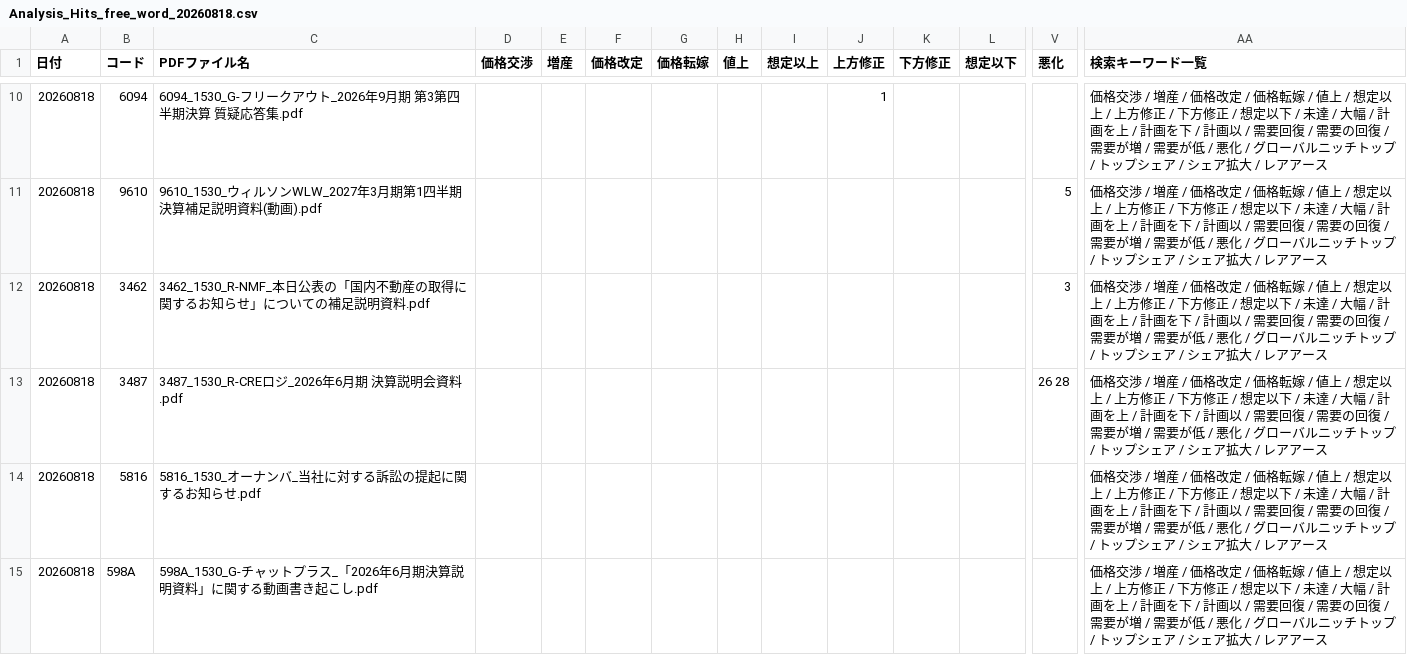
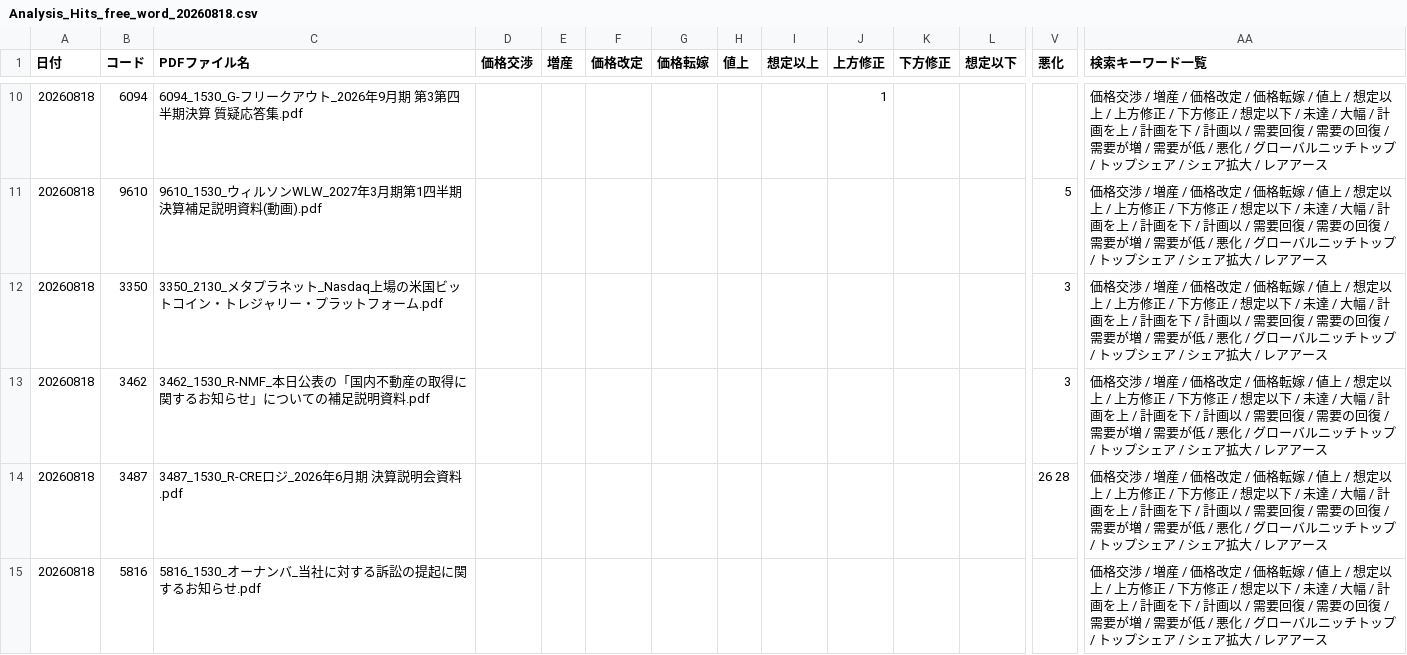
Before and after one commit to onokazu777/tdnet-viewer, a CSV file: data/search/Analysis_Hits_free_word_20260818.csv, drawn as a sheet; only a part is shown, gaps mark what is left out; the shorter side is filled out with more unchanged rows; rows hold the shown columns only; the diff names each change by its address in the sheet, - before the commit and + after, or states it on an @@ line.

```diff
--- a/data/search/Analysis_Hits_free_word_20260818.csv
+++ b/data/search/Analysis_Hits_free_word_20260818.csv
+row 12: 20260818 | 3350 | 3350_2130_メタプラネット_Nasdaq上場の米国ビットコイン・トレジャリー・プラットフォーム.pdf |  |  |  |  |  |  |  |  |  | 3 | 価格交渉 / 増産 / 価格改定 / 価格転嫁 / 値上 / 想定以上 / 上方修正 / 下方修正 / 想定以下 / 未達 / 大幅 / 計画を上 / 計画を下 / 計画以 / 需要回復 / 需要の回復 / 需要が増 / 需要が低 / 悪化 / グローバルニッチトップ / トップシェア / シェア拡大 / レアアース
```
Also changed, not shown: data/search/PDF_Search_Result_Distribution_free_word_20260818_sh.csv, 2 other files.
